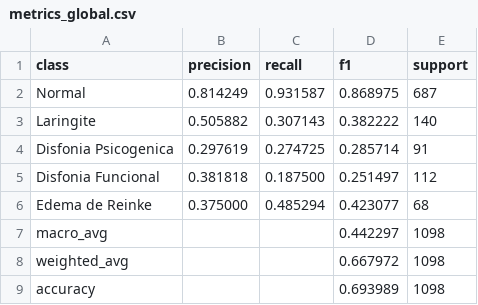
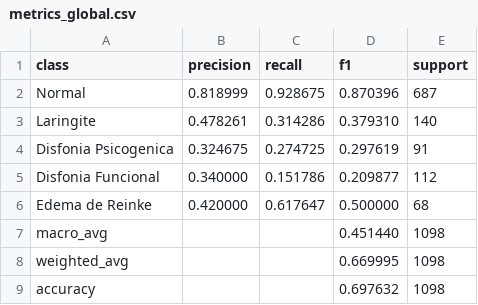
Before and after one commit to ronaldochiavegatti/vocal-anomaly-detection-mlp, a CSV file: results/metrics_global.csv, drawn as a sheet.

Commit message:
feat(00-03): capture fresh full-pipeline baseline reconfirmation run
- Ran ./build/vocal_detect full . end-to-end (5-fold hierarchical late
  fusion) on top of plan 00-01's RNG-race fix and plan 00-02's
  bootstrap-CI/McNemar wiring, redirected to
  results/train_log_v29_baseline_reconfirmed.txt (467 lines, 5 fold
  banners, contains "Macro F1")
- results/metrics_global.csv freshly regenerated: Macro F1=0.451440,
  Accuracy=0.697632 (macro_avg/accuracy rows)
- results/bootstrap_ci.csv and results/mcnemar_vs_baselines.csv
  freshly generated by plan 00-02's wiring, confirming it survives an
  actual end-to-end run (not just a static code check)
- Closes STATE.md's standing blocker: the SPEC.md-cited baseline
  previously had no backing log in-repo (train_log_v29_late_fusion.txt
  is 0 bytes)

```diff
--- a/results/metrics_global.csv
+++ b/results/metrics_global.csv
@@ -1,9 +1,9 @@
 class,precision,recall,f1,support
-Normal,0.814249,0.931587,0.868975,687
-Laringite,0.505882,0.307143,0.382222,140
-Disfonia Psicogenica,0.297619,0.274725,0.285714,91
-Disfonia Funcional,0.381818,0.187500,0.251497,112
-Edema de Reinke,0.375000,0.485294,0.423077,68
-macro_avg,,,0.442297,1098
-weighted_avg,,,0.667972,1098
-accuracy,,,0.693989,1098
+Normal,0.818999,0.928675,0.870396,687
+Laringite,0.478261,0.314286,0.379310,140
+Disfonia Psicogenica,0.324675,0.274725,0.297619,91
+Disfonia Funcional,0.340000,0.151786,0.209877,112
+Edema de Reinke,0.420000,0.617647,0.500000,68
+macro_avg,,,0.451440,1098
+weighted_avg,,,0.669995,1098
+accuracy,,,0.697632,1098
```
Also changed, not shown: 3 other files.
